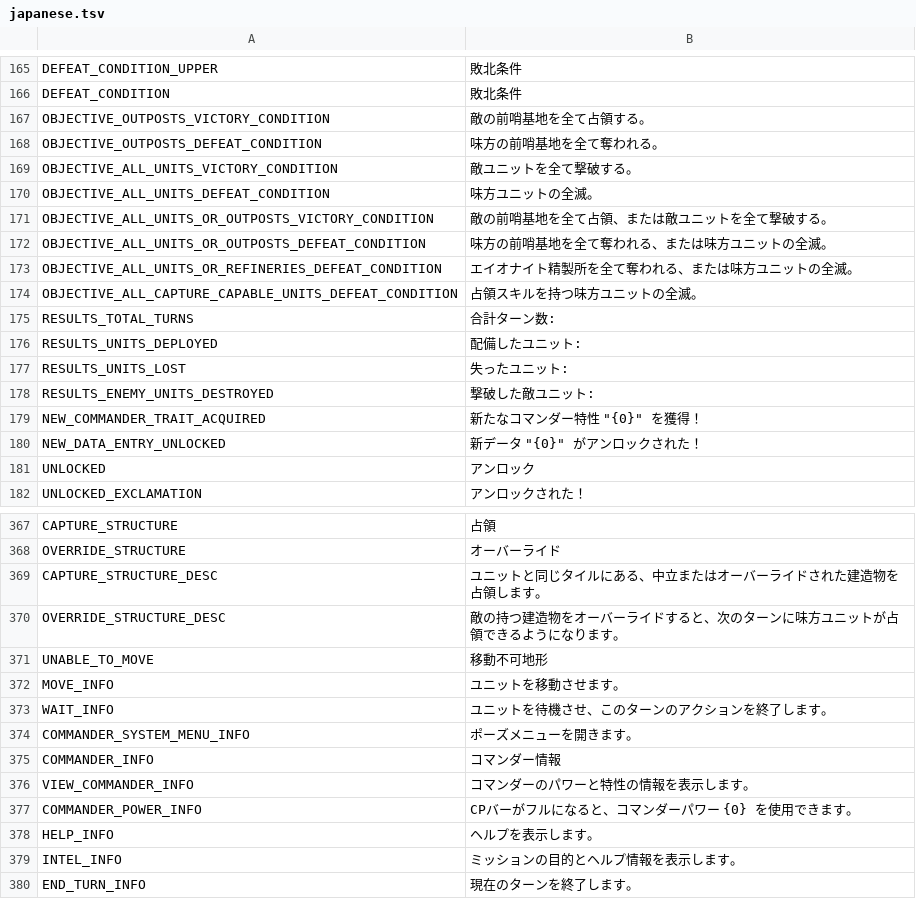
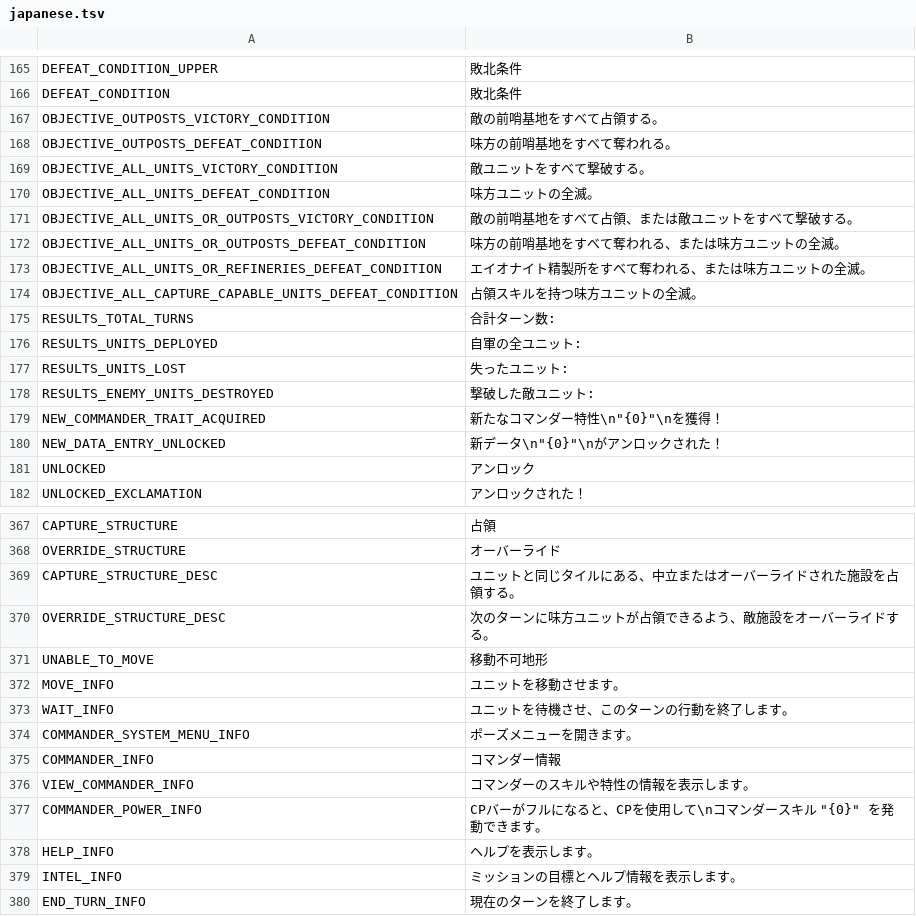
Before and after one commit to epser/warborn_japanese_mod, a TSV file: translate/japanese.tsv, drawn as a sheet; only a part is shown, gaps mark what is left out; the diff covers the shown part only.

```diff
--- a/translate/japanese.tsv
+++ b/translate/japanese.tsv
@@ -166,16 +166,16 @@ DEFEAT_CONDITION_UPPER	敗北条件
 DEFEAT_CONDITION	敗北条件
-OBJECTIVE_OUTPOSTS_VICTORY_CONDITION	敵の前哨基地を全て占領する。
-OBJECTIVE_OUTPOSTS_DEFEAT_CONDITION	味方の前哨基地を全て奪われる。
-OBJECTIVE_ALL_UNITS_VICTORY_CONDITION	敵ユニットを全て撃破する。
+OBJECTIVE_OUTPOSTS_VICTORY_CONDITION	敵の前哨基地をすべて占領する。
+OBJECTIVE_OUTPOSTS_DEFEAT_CONDITION	味方の前哨基地をすべて奪われる。
+OBJECTIVE_ALL_UNITS_VICTORY_CONDITION	敵ユニットをすべて撃破する。
 OBJECTIVE_ALL_UNITS_DEFEAT_CONDITION	味方ユニットの全滅。
-OBJECTIVE_ALL_UNITS_OR_OUTPOSTS_VICTORY_CONDITION	敵の前哨基地を全て占領、または敵ユニットを全て撃破する。
-OBJECTIVE_ALL_UNITS_OR_OUTPOSTS_DEFEAT_CONDITION	味方の前哨基地を全て奪われる、または味方ユニットの全滅。
-OBJECTIVE_ALL_UNITS_OR_REFINERIES_DEFEAT_CONDITION	エイオナイト精製所を全て奪われる、または味方ユニットの全滅。
+OBJECTIVE_ALL_UNITS_OR_OUTPOSTS_VICTORY_CONDITION	敵の前哨基地をすべて占領、または敵ユニットをすべて撃破する。
+OBJECTIVE_ALL_UNITS_OR_OUTPOSTS_DEFEAT_CONDITION	味方の前哨基地をすべて奪われる、または味方ユニットの全滅。
+OBJECTIVE_ALL_UNITS_OR_REFINERIES_DEFEAT_CONDITION	エイオナイト精製所をすべて奪われる、または味方ユニットの全滅。
 OBJECTIVE_ALL_CAPTURE_CAPABLE_UNITS_DEFEAT_CONDITION	占領スキルを持つ味方ユニットの全滅。
 RESULTS_TOTAL_TURNS	合計ターン数:
-RESULTS_UNITS_DEPLOYED	配備したユニット:
+RESULTS_UNITS_DEPLOYED	自軍の全ユニット:
 RESULTS_UNITS_LOST	失ったユニット:
 RESULTS_ENEMY_UNITS_DESTROYED	撃破した敵ユニット:
-NEW_COMMANDER_TRAIT_ACQUIRED	新たなコマンダー特性 "{0}" を獲得！
-NEW_DATA_ENTRY_UNLOCKED	新データ "{0}" がアンロックされた！
+NEW_COMMANDER_TRAIT_ACQUIRED	新たなコマンダー特性\n"{0}"\nを獲得！
+NEW_DATA_ENTRY_UNLOCKED	新データ\n"{0}"\nがアンロックされた！
 UNLOCKED	アンロック
@@ -368,13 +368,13 @@ CAPTURE_STRUCTURE	占領
 OVERRIDE_STRUCTURE	オーバーライド
-CAPTURE_STRUCTURE_DESC	ユニットと同じタイルにある、中立またはオーバーライドされた建造物を占領します。
-OVERRIDE_STRUCTURE_DESC	敵の持つ建造物をオーバーライドすると、次のターンに味方ユニットが占領できるようになります。
+CAPTURE_STRUCTURE_DESC	ユニットと同じタイルにある、中立またはオーバーライドされた施設を占領する。
+OVERRIDE_STRUCTURE_DESC	次のターンに味方ユニットが占領できるよう、敵施設をオーバーライドする。
 UNABLE_TO_MOVE	移動不可地形
 MOVE_INFO	ユニットを移動させます。
-WAIT_INFO	ユニットを待機させ、このターンのアクションを終了します。
+WAIT_INFO	ユニットを待機させ、このターンの行動を終了します。
 COMMANDER_SYSTEM_MENU_INFO	ポーズメニューを開きます。
 COMMANDER_INFO	コマンダー情報
-VIEW_COMMANDER_INFO	コマンダーのパワーと特性の情報を表示します。
-COMMANDER_POWER_INFO	CPバーがフルになると、コマンダーパワー {0} を使用できます。
+VIEW_COMMANDER_INFO	コマンダーのスキルや特性の情報を表示します。
+COMMANDER_POWER_INFO	CPバーがフルになると、CPを使用して\nコマンダースキル "{0}" を発動できます。
 HELP_INFO	ヘルプを表示します。
-INTEL_INFO	ミッションの目的とヘルプ情報を表示します。
+INTEL_INFO	ミッションの目標とヘルプ情報を表示します。
 END_TURN_INFO	現在のターンを終了します。
```
Also changed, not shown: 73 edited cells elsewhere in this file.
